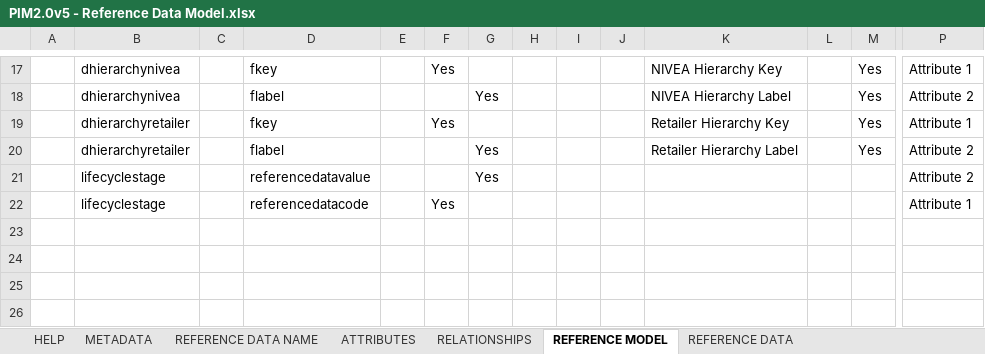
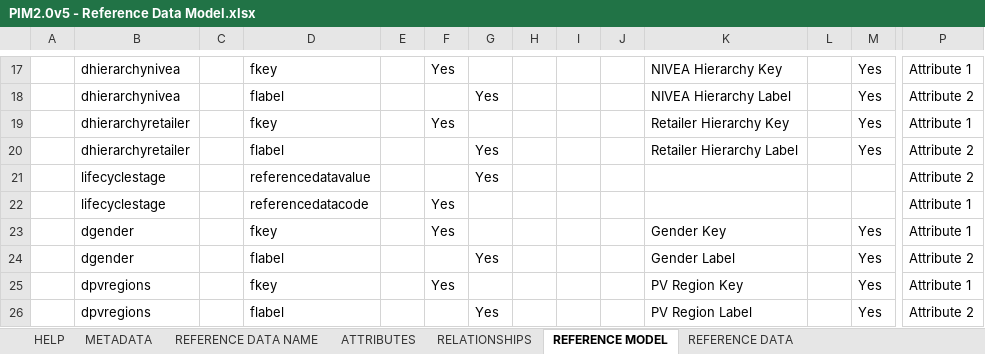
Before and after one commit to sumitbaddi-rs/Beiersdorf, an Excel workbook: seeddata-bsdf/99-exceldmd/PIM2.0v5 - Reference Data Model.xlsx, sheet REFERENCE MODEL, drawn as a sheet; only a part is shown, gaps mark what is left out; values as stored, in another font and other column widths than the file's, no borders; rows hold the shown columns only; the diff names each change by its address in the sheet, - before the commit and + after, or states it on an @@ line.

```diff
--- a/seeddata-bsdf/99-exceldmd/PIM2.0v5 - Reference Data Model.xlsx (sheet REFERENCE MODEL)
+++ b/seeddata-bsdf/99-exceldmd/PIM2.0v5 - Reference Data Model.xlsx (sheet REFERENCE MODEL)
+row 23:  | dgender |  | fkey |  | Yes |  |  |  |  | Gender Key |  | Yes | Attribute 1
+row 24:  | dgender |  | flabel |  |  | Yes |  |  |  | Gender Label |  | Yes | Attribute 2
+row 25:  | dpvregions |  | fkey |  | Yes |  |  |  |  | PV Region Key |  | Yes | Attribute 1
+row 26:  | dpvregions |  | flabel |  |  | Yes |  |  |  | PV Region Label |  | Yes | Attribute 2
```
Also changed, not shown: sheet REFERENCE DATA, sheet REFERENCE DATA NAME, sheet HELP, seeddata-bsdf/99-exceldmd/PIM2.0v5 - Base Data Model.xlsx.
